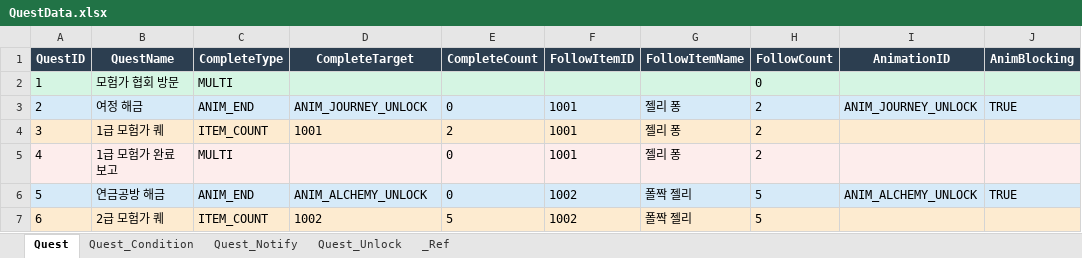
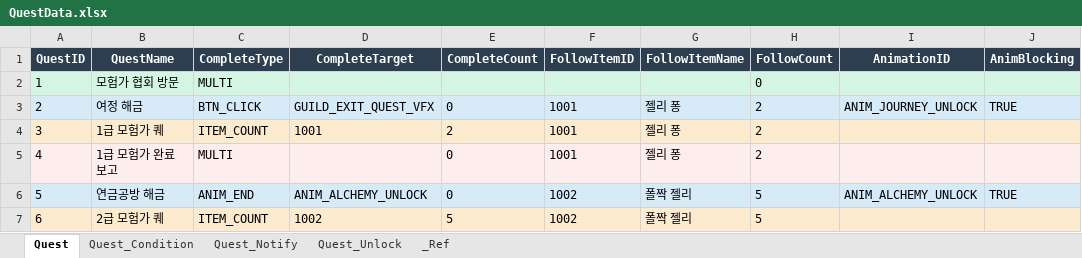
Before and after one commit to DoubleSmiths/RE001, an Excel workbook: Assets/@Resources/Data/Excel/QuestData.xlsx, sheet Quest, drawn as a sheet; only a part is shown; values as stored, in another font and other column widths than the file's, no borders; the diff names each change by its address in the sheet, - before the commit and + after, or states it on an @@ line.

```diff
--- a/Assets/@Resources/Data/Excel/QuestData.xlsx (sheet Quest)
+++ b/Assets/@Resources/Data/Excel/QuestData.xlsx (sheet Quest)
-C3 (CompleteType): ANIM_END
+C3 (CompleteType): BTN_CLICK
-D3 (CompleteTarget): ANIM_JOURNEY_UNLOCK
+D3 (CompleteTarget): GUILD_EXIT_QUEST_VFX
```
Also changed, not shown: sheet Quest_Unlock, sheet Quest_Notify, 10 other files.
